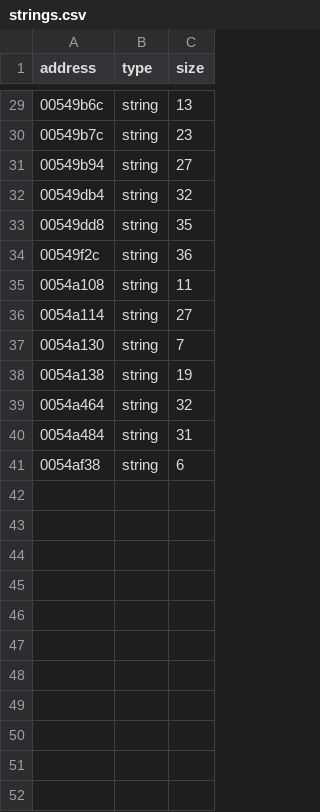
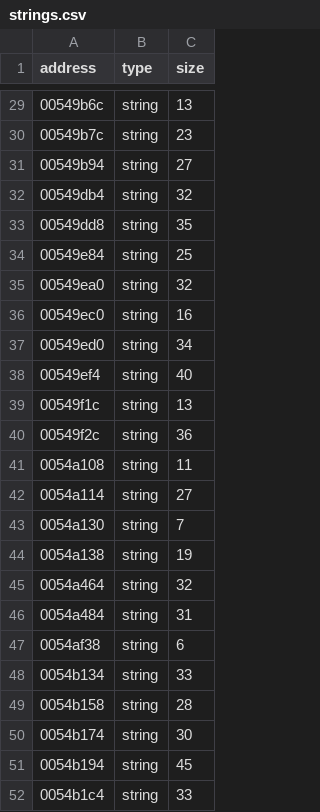
Before and after one commit to leadpogrommer/racers2, a CSV file: reccmp/strings.csv, drawn as a sheet; only a part is shown, gaps mark what is left out; the diff names each change by its address in the sheet, - before the commit and + after, or states it on an @@ line.

```diff
--- a/reccmp/strings.csv
+++ b/reccmp/strings.csv
+row 34: 00549e84 | string | 25
+row 35: 00549ea0 | string | 32
+row 36: 00549ec0 | string | 16
+row 37: 00549ed0 | string | 34
+row 38: 00549ef4 | string | 40
+row 39: 00549f1c | string | 13
+row 48: 0054b134 | string | 33
+row 49: 0054b158 | string | 28
+row 50: 0054b174 | string | 30
+row 51: 0054b194 | string | 45
+row 52: 0054b1c4 | string | 33
```
Also changed, not shown: reccmp/function-sizes.csv, reccmp/input-dispatch.csv, 33 other files.
